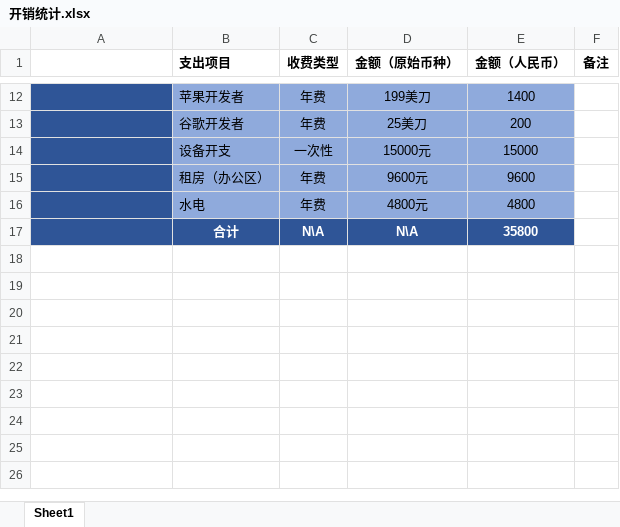
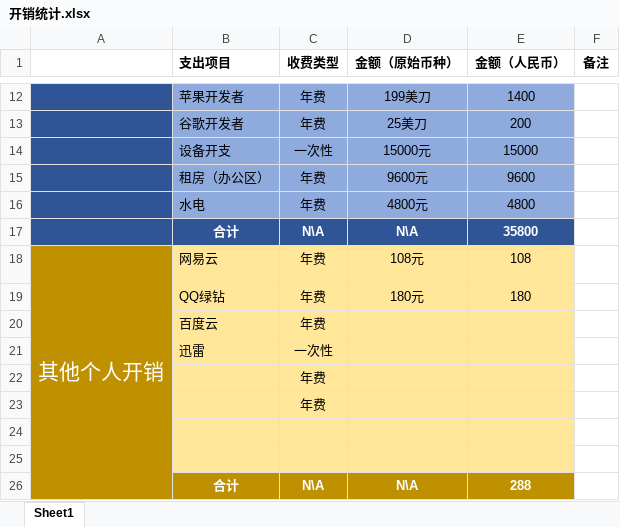
Before and after one commit to SuZhangs/JuXiaoYou3, an Excel workbook: docs/开销统计.xlsx, sheet Sheet1, drawn as a sheet; only a part is shown, gaps mark what is left out; values as stored, in another font and other column widths than the file's, no borders; the diff names each change by its address in the sheet, - before the commit and + after, or states it on an @@ line.

```diff
--- a/docs/开销统计.xlsx (sheet Sheet1)
+++ b/docs/开销统计.xlsx (sheet Sheet1)
+row 18: 其他个人开销 | 网易云 | 年费 | 108元 | 108
+row 19:  | QQ绿钻 | 年费 | 180元 | 180
+row 20:  | 百度云 | 年费
+row 21:  | 迅雷 | 一次性
+row 22:  |  | 年费
+row 23:  |  | 年费
+row 24: (empty)
+row 25: (empty)
+row 26:  | 合计 | N\A | N\A | 288
```
Also changed, not shown: 55 other files.
